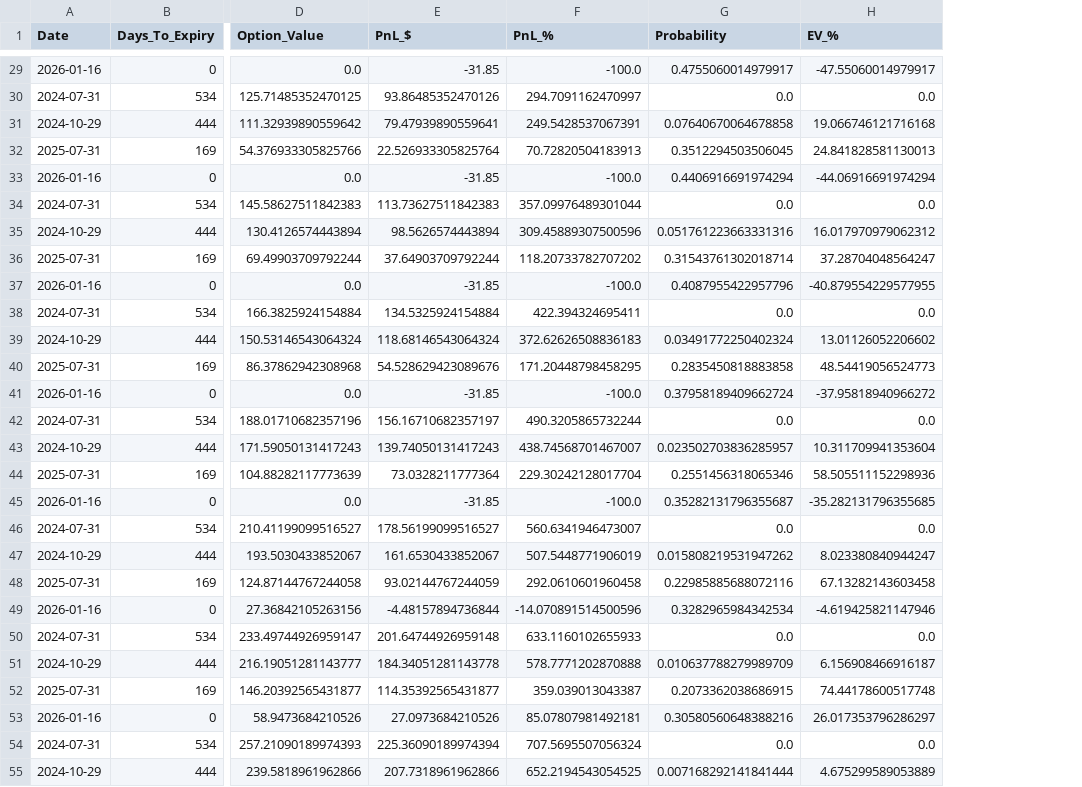
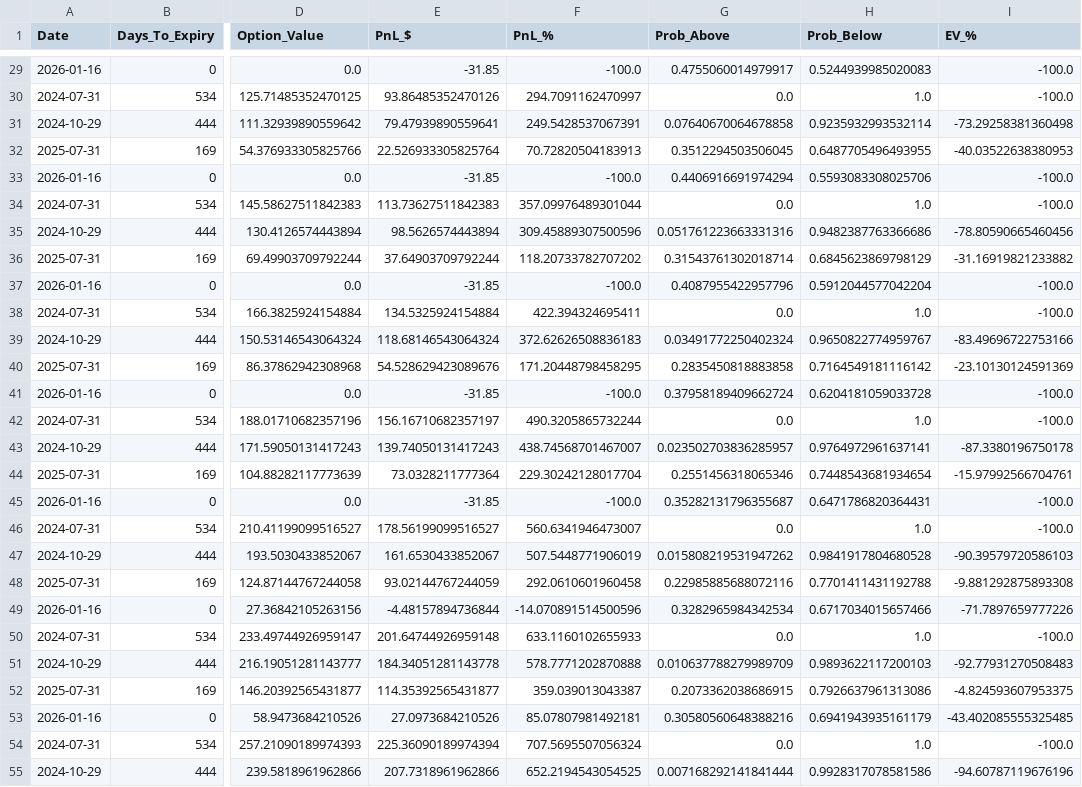
Before and after one commit to fractalswift/options-ev-calculator, a CSV file: option_pnl_scenarios.csv, drawn as a sheet; only a part is shown, gaps mark what is left out; addresses are those after the commit; the diff covers the shown part only; the diff names each change by its address in the sheet, - before the commit and + after, or states it on an @@ line.

```diff
--- a/option_pnl_scenarios.csv
+++ b/option_pnl_scenarios.csv
+column H (Prob_Below), rows 29-55: 0.5244939985020083 | 1.0 | 0.9235932993532114 | 0.6487705496493955 | 0.5593083308025706 | 1.0 | 0.9482387763366686 | 0.6845623869798129 | 0.5912044577042204 | 1.0 | 0.9650822774959767 | 0.7164549181116142 | 0.6204181059033728 | 1.0 | 0.9764972961637141 | 0.7448543681934654 | 0.6471786820364431 | 1.0 | 0.9841917804680528 | 0.7701411431192788 | 0.6717034015657466 | 1.0 | 0.9893622117200103 | 0.7926637961313086 | 0.6941943935161179 | 1.0 | 0.9928317078581586
-G1: Probability
+G1: Prob_Above
-I29 (EV_%): -47.55060014979917
+I29 (EV_%): -100.0
-I30 (EV_%): 0.0
+I30 (EV_%): -100.0
-I31 (EV_%): 19.066746121716168
+I31 (EV_%): -73.29258381360498
-I32 (EV_%): 24.841828581130013
+I32 (EV_%): -40.03522638380953
-I33 (EV_%): -44.06916691974294
+I33 (EV_%): -100.0
-I34 (EV_%): 0.0
+I34 (EV_%): -100.0
-I35 (EV_%): 16.017970979062312
+I35 (EV_%): -78.80590665460456
-I36 (EV_%): 37.28704048564247
+I36 (EV_%): -31.16919821233882
-I37 (EV_%): -40.879554229577955
+I37 (EV_%): -100.0
-I38 (EV_%): 0.0
+I38 (EV_%): -100.0
-I39 (EV_%): 13.01126052206602
+I39 (EV_%): -83.49696722753166
-I40 (EV_%): 48.54419056524773
+I40 (EV_%): -23.10130124591369
-I41 (EV_%): -37.95818940966272
+I41 (EV_%): -100.0
-I42 (EV_%): 0.0
+I42 (EV_%): -100.0
-I43 (EV_%): 10.311709941353604
+I43 (EV_%): -87.3380196750178
-I44 (EV_%): 58.505511152298936
+I44 (EV_%): -15.97992566704761
-I45 (EV_%): -35.282131796355685
+I45 (EV_%): -100.0
-I46 (EV_%): 0.0
+I46 (EV_%): -100.0
-I47 (EV_%): 8.023380840944247
+I47 (EV_%): -90.39579720586103
-I48 (EV_%): 67.13282143603458
+I48 (EV_%): -9.881292875893308
-I49 (EV_%): -4.619425821147946
+I49 (EV_%): -71.7897659777226
-I50 (EV_%): 0.0
+I50 (EV_%): -100.0
-I51 (EV_%): 6.156908466916187
+I51 (EV_%): -92.77931270508483
-I52 (EV_%): 74.44178600517748
+I52 (EV_%): -4.824593607953375
-I53 (EV_%): 26.017353796286297
+I53 (EV_%): -43.402085555325485
-I54 (EV_%): 0.0
+I54 (EV_%): -100.0
-I55 (EV_%): 4.675299589053889
+I55 (EV_%): -94.60787119676196
```
Also changed, not shown: 52 edited cells elsewhere in this file, 1 other file.
